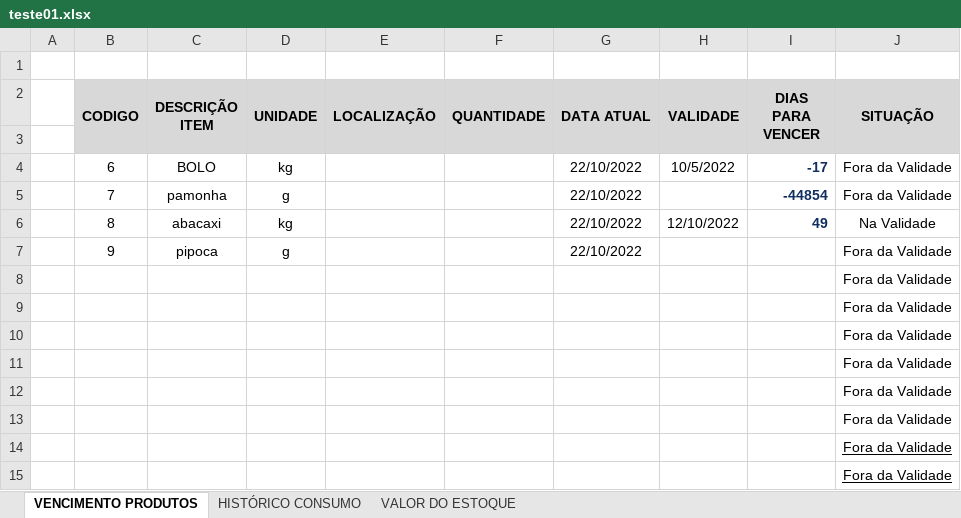
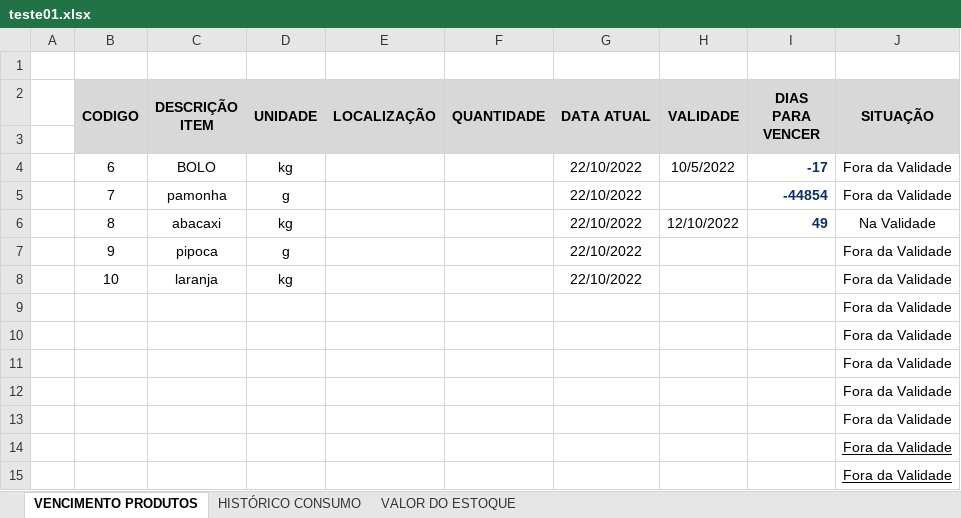
Before and after one commit to HenryGuidelli/SIDE, an Excel workbook: excelEXIT/excels/teste01.xlsx, sheet VENCIMENTO PRODUTOS, drawn as a sheet; only a part is shown; values as stored, in another font and other column widths than the file's, no borders; charts and pictures not drawn; removed rows and columns are numbered as before the commit, all else as after; the diff names each change by its address in the sheet, - before the commit and + after, or states it on an @@ line.

```diff
--- a/excelEXIT/excels/teste01.xlsx (sheet VENCIMENTO PRODUTOS)
+++ b/excelEXIT/excels/teste01.xlsx (sheet VENCIMENTO PRODUTOS)
-row 8:  |  |  |  |  |  |  |  |  | Fora da Validade
+row 8:  | 10 | laranja | kg |  |  | 22/10/2022 |  |  | Fora da Validade
```
Also changed, not shown: 2 other files.
